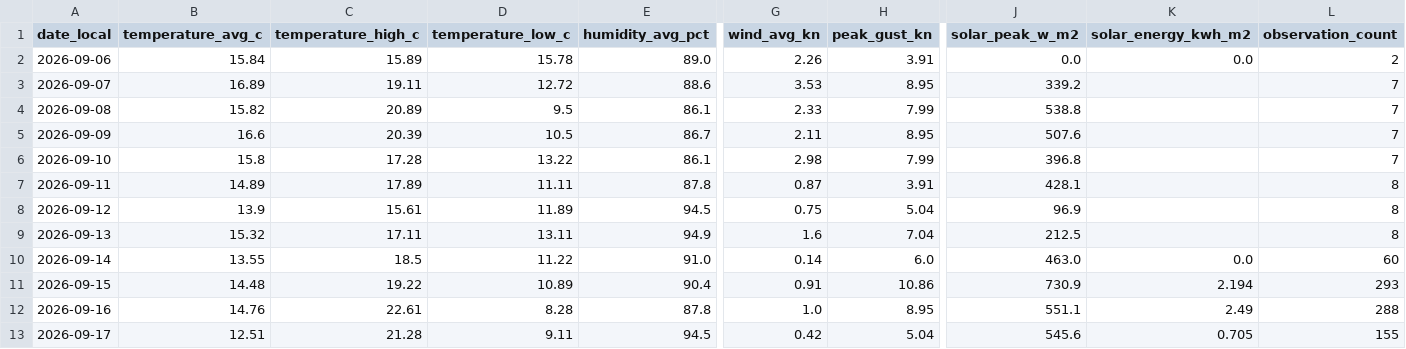
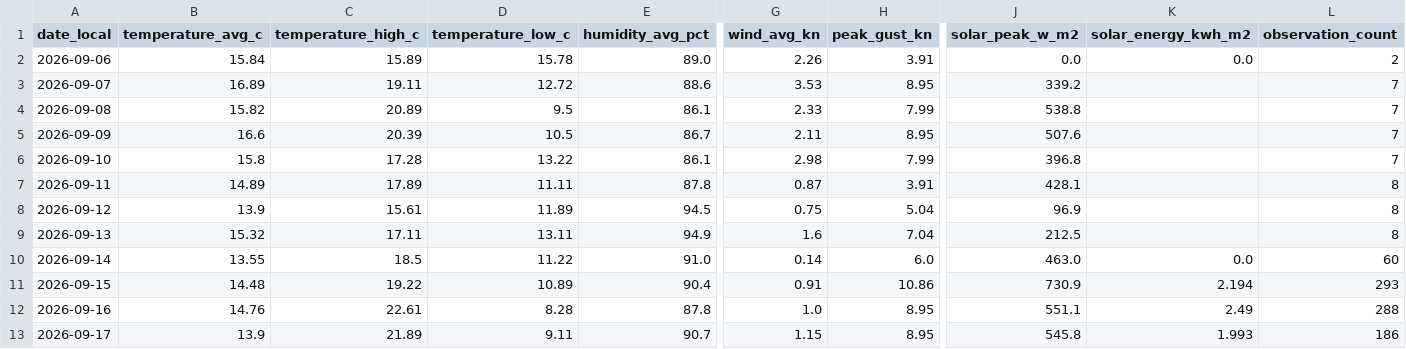
Before and after one commit to TrentinP/brambley-weather, a CSV file: data/daily/2026-09.csv, drawn as a sheet; only a part is shown, gaps mark what is left out; the diff names each change by its address in the sheet, - before the commit and + after, or states it on an @@ line.

```diff
--- a/data/daily/2026-09.csv
+++ b/data/daily/2026-09.csv
-B13 (temperature_avg_c): 12.51
+B13 (temperature_avg_c): 13.9
-C13 (temperature_high_c): 21.28
+C13 (temperature_high_c): 21.89
-E13 (humidity_avg_pct): 94.5
+E13 (humidity_avg_pct): 90.7
-G13 (wind_avg_kn): 0.42
+G13 (wind_avg_kn): 1.15
-H13 (peak_gust_kn): 5.04
+H13 (peak_gust_kn): 8.95
-J13 (solar_peak_w_m2): 545.6
+J13 (solar_peak_w_m2): 545.8
-K13 (solar_energy_kwh_m2): 0.705
+K13 (solar_energy_kwh_m2): 1.993
-L13 (observation_count): 155
+L13 (observation_count): 186
```
Also changed, not shown: data/observations/2026-09.csv, 2 other files.
